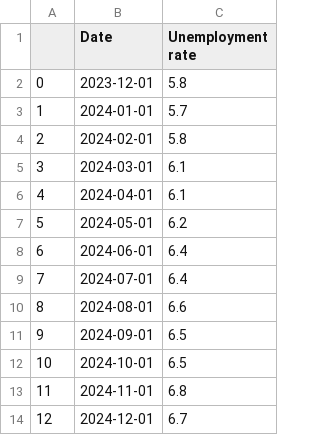
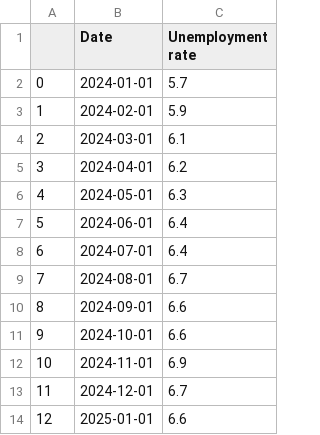
Before and after one commit to andy3278/Canada-Monthly-CPI, a CSV file: docs/data/Canada_Unemployment_rate.csv, drawn as a sheet; removed rows and columns are numbered as before the commit, all else as after; the diff names each change by its address in the sheet, - before the commit and + after, or states it on an @@ line.

```diff
--- a/docs/data/Canada_Unemployment_rate.csv
+++ b/docs/data/Canada_Unemployment_rate.csv
-row 2: 0 | 2023-12-01 | 5.8
@@ column A renumbered between rows 2 and 13 @@
-C3 (Unemployment rate): 5.8
+C3 (Unemployment rate): 5.9
-C5 (Unemployment rate): 6.1
+C5 (Unemployment rate): 6.2
-C6 (Unemployment rate): 6.2
+C6 (Unemployment rate): 6.3
-C9 (Unemployment rate): 6.6
+C9 (Unemployment rate): 6.7
-C10:C11 (Unemployment rate): 6.5
+C10:C11 (Unemployment rate): 6.6
-C12 (Unemployment rate): 6.8
+C12 (Unemployment rate): 6.9
+row 14: 12 | 2025-01-01 | 6.6
```
Also changed, not shown: docs/data/Canada_CPI.csv, docs/data/Canada_earnings.csv, 3 other files.
